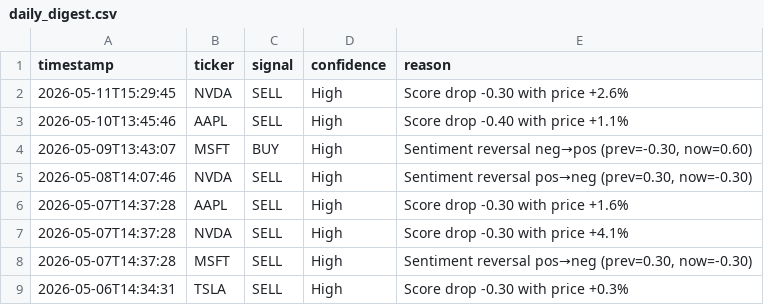
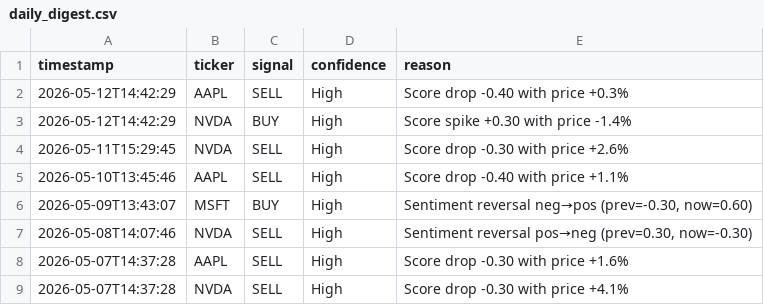
Before and after one commit to williamabrams88-hub/finance---investment-orchestrator, a CSV file: stock-sentiment/reports/daily_digest.csv, drawn as a sheet; only a part is shown; the shorter side is filled out with more unchanged rows.

```diff
--- a/stock-sentiment/reports/daily_digest.csv
+++ b/stock-sentiment/reports/daily_digest.csv
@@ -1,2 +1,4 @@
 timestamp,ticker,signal,confidence,reason
+2026-05-12T14:42:29,AAPL,SELL,High,Score drop -0.40 with price +0.3%
+2026-05-12T14:42:29,NVDA,BUY,High,Score spike +0.30 with price -1.4%
 2026-05-11T15:29:45,NVDA,SELL,High,Score drop -0.30 with price +2.6%
```
Also changed, not shown: stock-sentiment/reports/paper_pnl.csv, stock-sentiment/reports/scores.csv, 1 other file.
